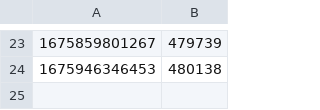
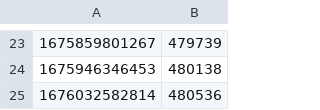
Before and after one commit to eunsour/leetcode, a CSV file: outputs/leetcode_ranking.csv, drawn as a sheet; only a part is shown, gaps mark what is left out.

Commit message:
Upload file

```diff
--- a/outputs/leetcode_ranking.csv
+++ b/outputs/leetcode_ranking.csv
@@ -24 +24,2 @@
 1675946346453,480138
+1676032582814,480536
```
